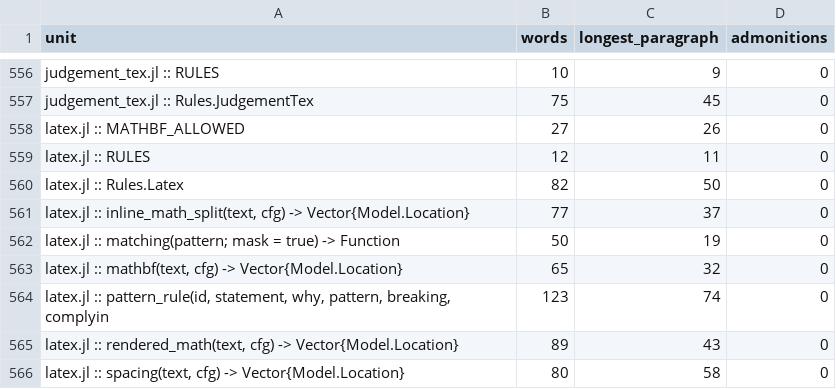
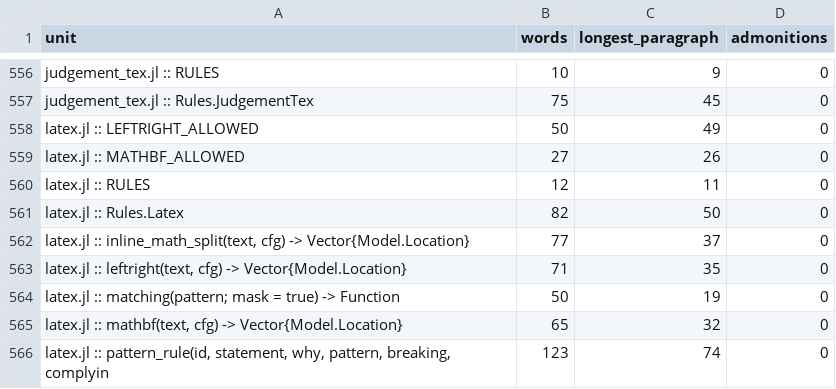
Before and after one commit to GrigorySarnitsky/GBGCodingTools.jl, a CSV file: docs/prose_shape.csv, drawn as a sheet; only a part is shown, gaps mark what is left out; the shorter side is filled out with more unchanged rows; the diff names each change by its address in the sheet, - before the commit and + after, or states it on an @@ line.

```diff
--- a/docs/prose_shape.csv
+++ b/docs/prose_shape.csv
+row 558: latex.jl :: LEFTRIGHT_ALLOWED | 50 | 49 | 0
+row 563: latex.jl :: leftright(text, cfg) -> Vector{Model.Location} | 71 | 35 | 0
```
Also changed, not shown: 5 other files.
